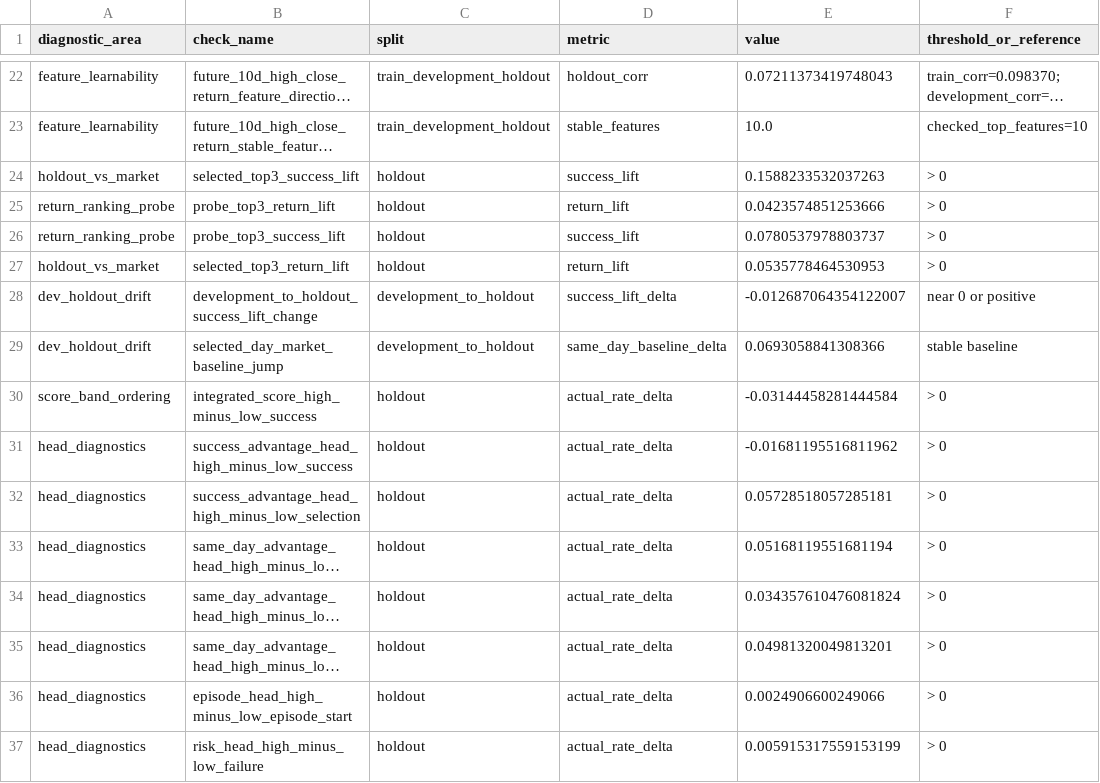
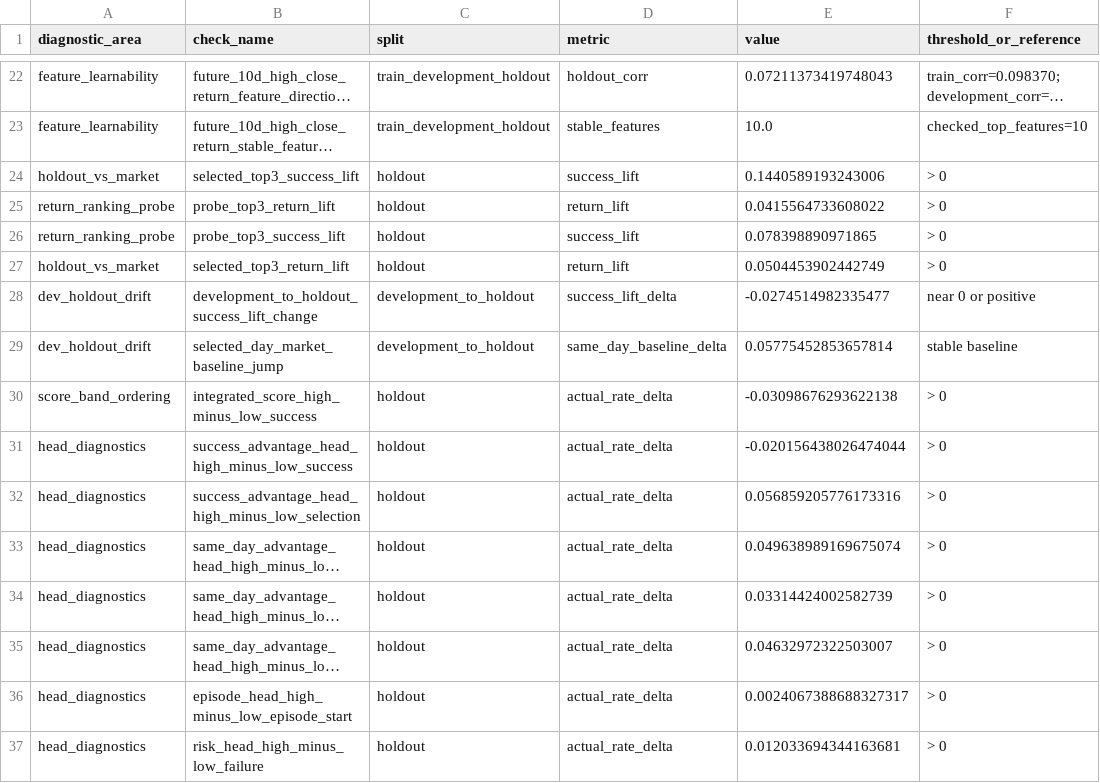
Before and after one commit to lyj5846/Yuchieh, a CSV file: validation_layer/main_model_failure_diagnosis.csv, drawn as a sheet; only a part is shown, gaps mark what is left out; long unchanged cells end in …; the diff covers the shown part only; the diff names each change by its address in the sheet, - before the commit and + after, or states it on an @@ line.

```diff
--- a/validation_layer/main_model_failure_diagnosis.csv
+++ b/validation_layer/main_model_failure_diagnosis.csv
-E24 (value): 0.1588233532037263
+E24 (value): 0.1440589193243006
-E25 (value): 0.0423574851253666
+E25 (value): 0.0415564733608022
-E26 (value): 0.0780537978803737
+E26 (value): 0.078398890971865
-E27 (value): 0.0535778464530953
+E27 (value): 0.0504453902442749
-E28 (value): -0.012687064354122007
+E28 (value): -0.0274514982335477
-E29 (value): 0.0693058841308366
+E29 (value): 0.05775452853657814
-E30 (value): -0.03144458281444584
+E30 (value): -0.03098676293622138
-E31 (value): -0.01681195516811962
+E31 (value): -0.020156438026474044
-E32 (value): 0.05728518057285181
+E32 (value): 0.056859205776173316
-E33 (value): 0.05168119551681194
+E33 (value): 0.049638989169675074
-E34 (value): 0.034357610476081824
+E34 (value): 0.03314424002582739
-E35 (value): 0.04981320049813201
+E35 (value): 0.04632972322503007
-E36 (value): 0.0024906600249066
+E36 (value): 0.0024067388688327317
-E37 (value): 0.005915317559153199
+E37 (value): 0.012033694344163681
```
Also changed, not shown: 18 edited cells elsewhere in this file, formal_layer/formal_candidate_tracking.csv, formal_layer/formal_signal_ledger.csv, 38 other files.
